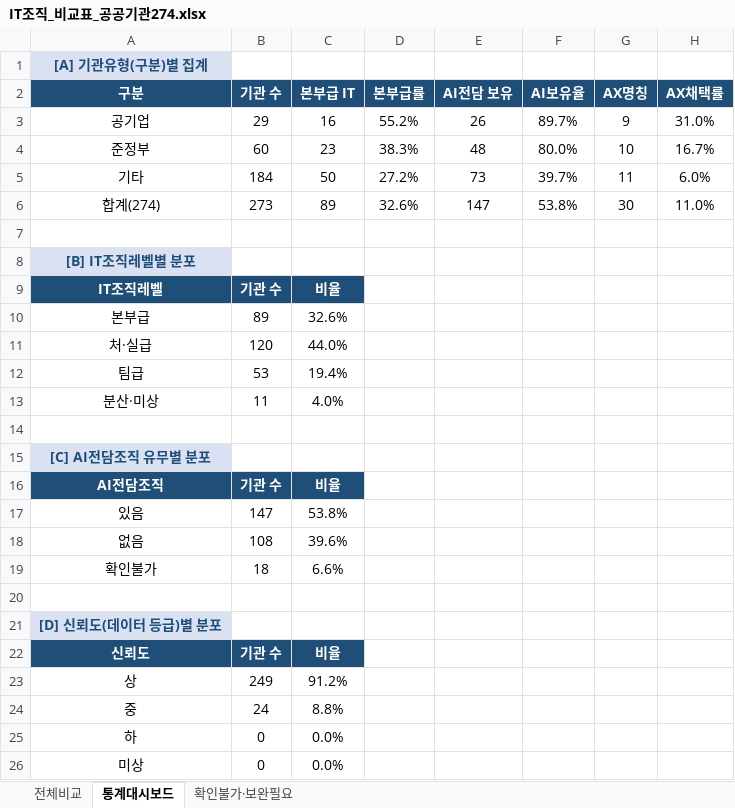
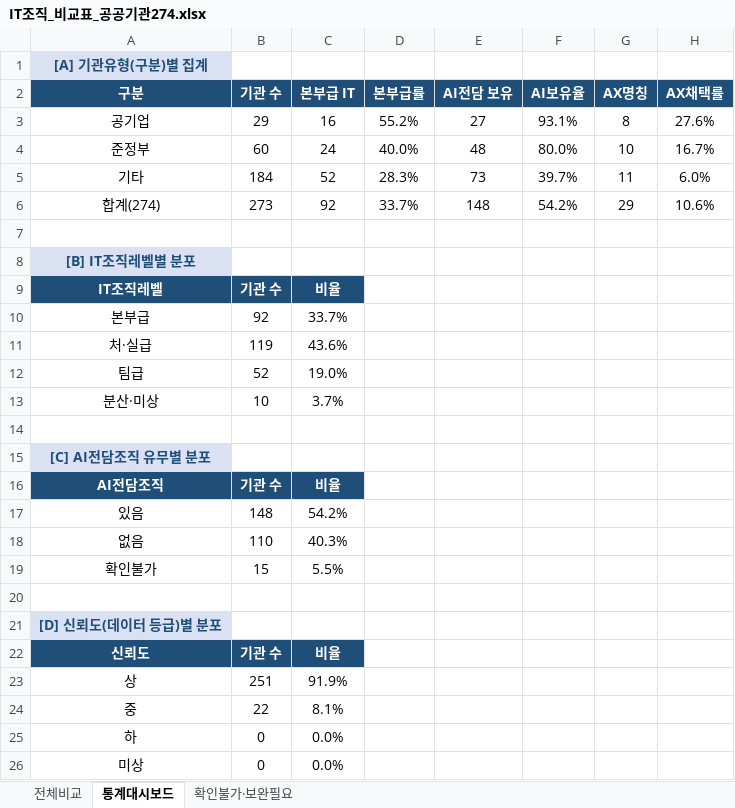
Before and after one commit to lovelyquality/korea-public-it-org-2026, an Excel workbook: IT조직_비교표_공공기관274.xlsx, sheet 통계대시보드, drawn as a sheet; values as stored, in another font and other column widths than the file's, no borders; the diff names each change by its address in the sheet, - before the commit and + after, or states it on an @@ line.

```diff
--- a/IT조직_비교표_공공기관274.xlsx (sheet 통계대시보드)
+++ b/IT조직_비교표_공공기관274.xlsx (sheet 통계대시보드)
-E3 (AI전담 보유): 26
+E3 (AI전담 보유): 27
-F3 (AI보유율): 89.7%
+F3 (AI보유율): 93.1%
-G3 (AX명칭): 9
+G3 (AX명칭): 8
-H3 (AX채택률): 31.0%
+H3 (AX채택률): 27.6%
-C4 (본부급 IT): 23
+C4 (본부급 IT): 24
-D4 (본부급률): 38.3%
+D4 (본부급률): 40.0%
-C5 (본부급 IT): 50
+C5 (본부급 IT): 52
-D5 (본부급률): 27.2%
+D5 (본부급률): 28.3%
-C6 (본부급 IT): 89
+C6 (본부급 IT): 92
-D6 (본부급률): 32.6%
+D6 (본부급률): 33.7%
-E6 (AI전담 보유): 147
+E6 (AI전담 보유): 148
-F6 (AI보유율): 53.8%
+F6 (AI보유율): 54.2%
-G6 (AX명칭): 30
+G6 (AX명칭): 29
-H6 (AX채택률): 11.0%
+H6 (AX채택률): 10.6%
-B10 (기관 수): 89
+B10 (기관 수): 92
-C10 (본부급 IT): 32.6%
+C10 (본부급 IT): 33.7%
-B11 (기관 수): 120
+B11 (기관 수): 119
-C11 (본부급 IT): 44.0%
+C11 (본부급 IT): 43.6%
-B12 (기관 수): 53
+B12 (기관 수): 52
-C12 (본부급 IT): 19.4%
+C12 (본부급 IT): 19.0%
-B13 (기관 수): 11
+B13 (기관 수): 10
-C13 (본부급 IT): 4.0%
+C13 (본부급 IT): 3.7%
-B17 (기관 수): 147
+B17 (기관 수): 148
-C17 (본부급 IT): 53.8%
+C17 (본부급 IT): 54.2%
-B18 (기관 수): 108
+B18 (기관 수): 110
-C18 (본부급 IT): 39.6%
+C18 (본부급 IT): 40.3%
-B19 (기관 수): 18
+B19 (기관 수): 15
-C19 (본부급 IT): 6.6%
+C19 (본부급 IT): 5.5%
-B23 (기관 수): 249
+B23 (기관 수): 251
-C23 (본부급 IT): 91.2%
+C23 (본부급 IT): 91.9%
-B24 (기관 수): 24
+B24 (기관 수): 22
-C24 (본부급 IT): 8.8%
+C24 (본부급 IT): 8.1%
```
Also changed, not shown: sheet 전체비교, sheet 확인불가·보완필요, 2 other files.
